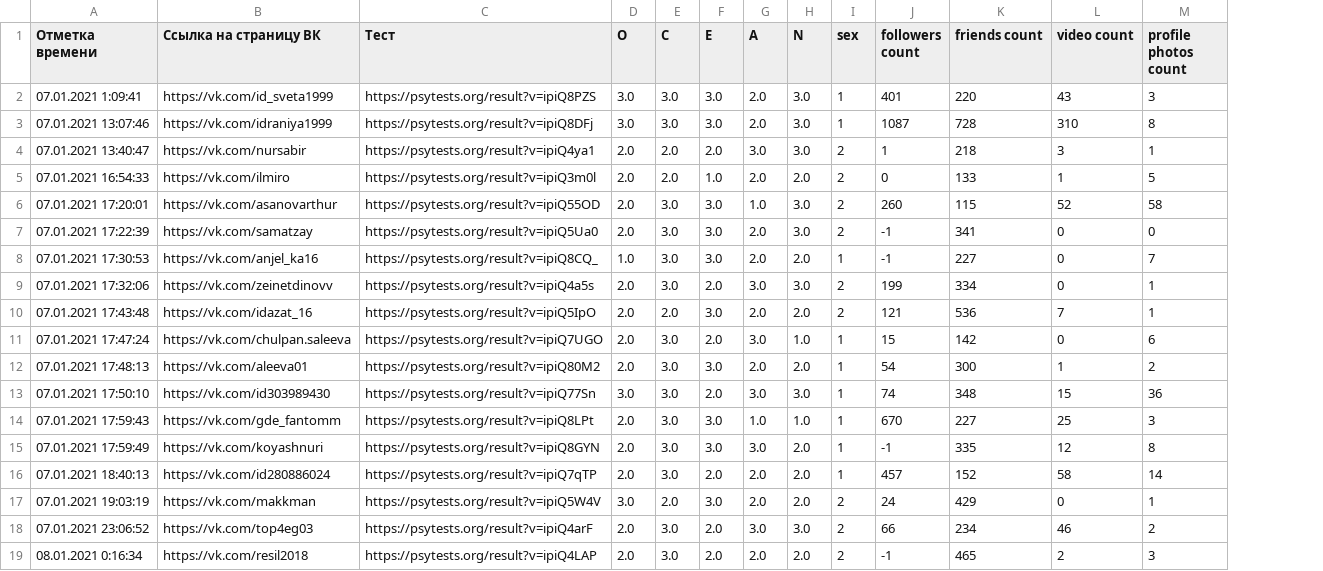
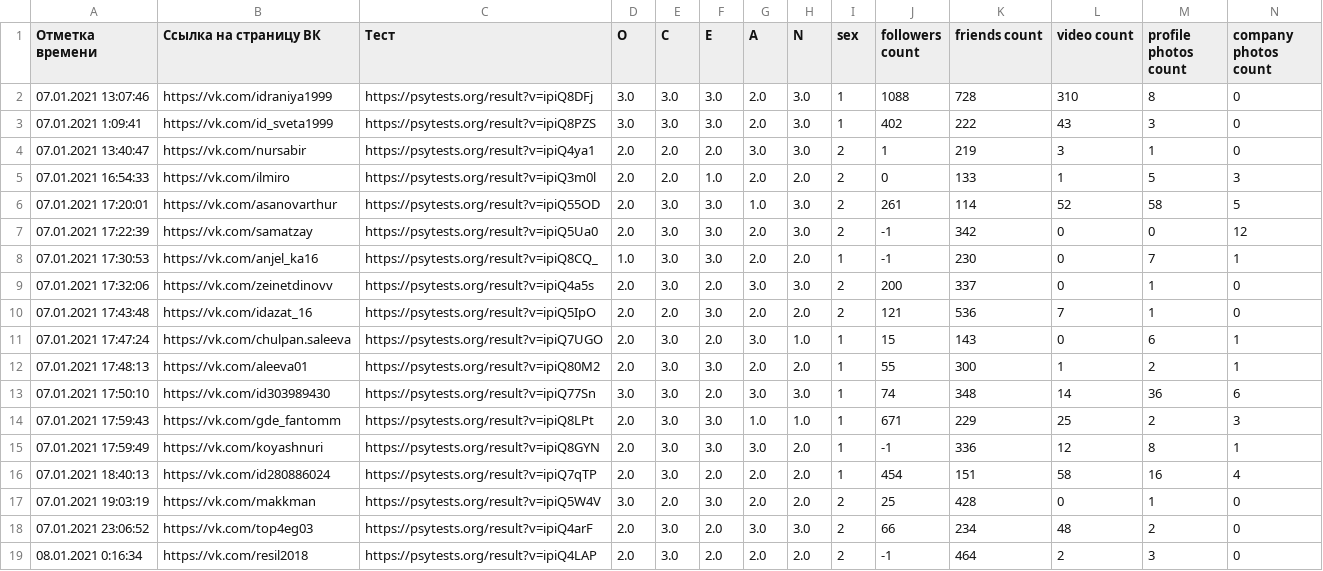
Before and after one commit to Aydar710/SocialPortraitByDigitalShadow, a CSV file: answerprocessing/answers.csv, drawn as a sheet; removed rows and columns are numbered as before the commit, all else as after; the diff names each change by its address in the sheet, - before the commit and + after, or states it on an @@ line.

Commit message:
add scanning photos in company when getting features from vk

```diff
--- a/answerprocessing/answers.csv
+++ b/answerprocessing/answers.csv
+column N (company photos count), row 2: 0; rows 4-19: 0 | 3 | 5 | 12 | 1 | 0 | 0 | 1 | 1 | 6 | 3 | 1 | 4 | 0 | 0 | 0
-row 2: 07.01.2021 1:09:41 | https://vk.com/id_sveta1999 | https://psytests.org/result?v=ipiQ8PZS | 3.0 | 3.0 | 3.0 | 2.0 | 3.0 | 1 | 401 | 220 | 43 | 3
-J2 (followers count): 1087
+J2 (followers count): 1088
+row 3: 07.01.2021 1:09:41 | https://vk.com/id_sveta1999 | https://psytests.org/result?v=ipiQ8PZS | 3.0 | 3.0 | 3.0 | 2.0 | 3.0 | 1 | 402 | 222 | 43 | 3 | 0
-K4 (friends count): 218
+K4 (friends count): 219
-J6 (followers count): 260
+J6 (followers count): 261
-K6 (friends count): 115
+K6 (friends count): 114
-K7 (friends count): 341
+K7 (friends count): 342
-K8 (friends count): 227
+K8 (friends count): 230
-J9 (followers count): 199
+J9 (followers count): 200
-K9 (friends count): 334
+K9 (friends count): 337
-K11 (friends count): 142
+K11 (friends count): 143
-J12 (followers count): 54
+J12 (followers count): 55
-L13 (video count): 15
+L13 (video count): 14
-J14 (followers count): 670
+J14 (followers count): 671
-K14 (friends count): 227
+K14 (friends count): 229
-M14 (profile photos count): 3
+M14 (profile photos count): 2
-K15 (friends count): 335
+K15 (friends count): 336
-J16 (followers count): 457
+J16 (followers count): 454
-K16 (friends count): 152
+K16 (friends count): 151
-M16 (profile photos count): 14
+M16 (profile photos count): 16
-J17 (followers count): 24
+J17 (followers count): 25
-K17 (friends count): 429
+K17 (friends count): 428
-L18 (video count): 46
+L18 (video count): 48
-K19 (friends count): 465
+K19 (friends count): 464
```
Also changed, not shown: 4 other files.
